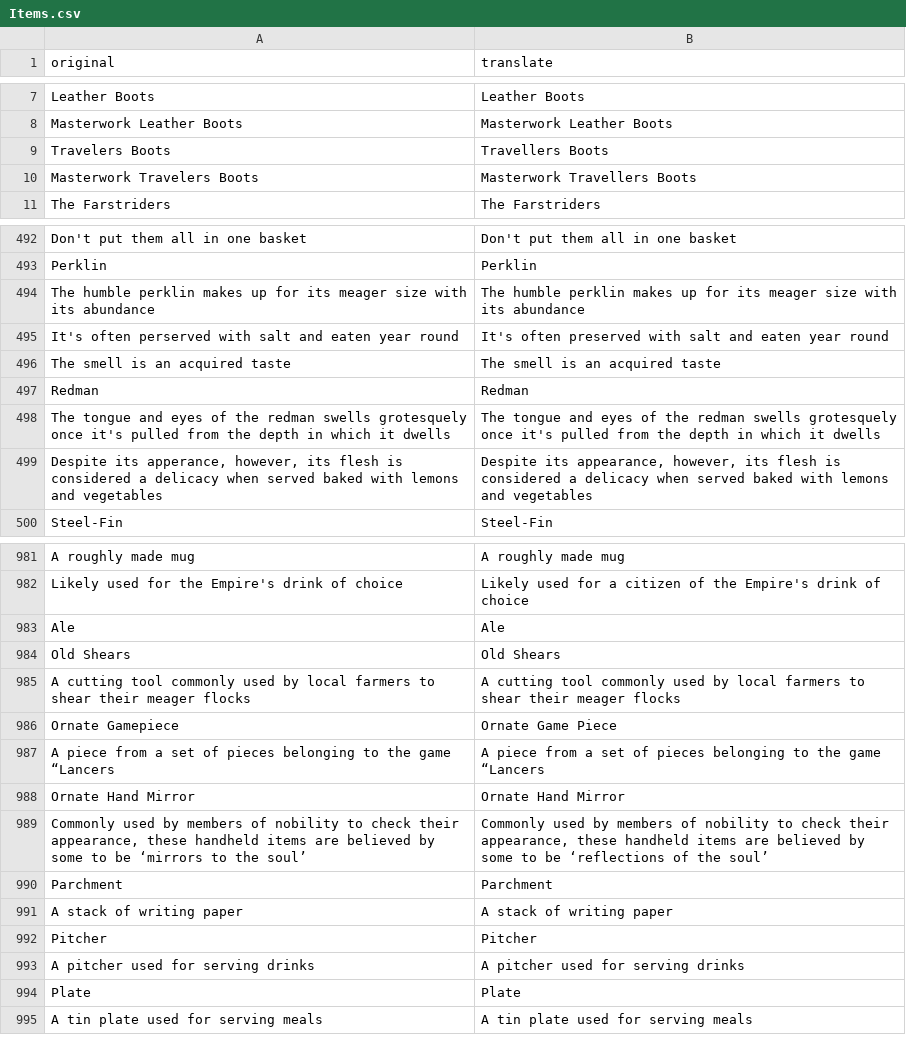
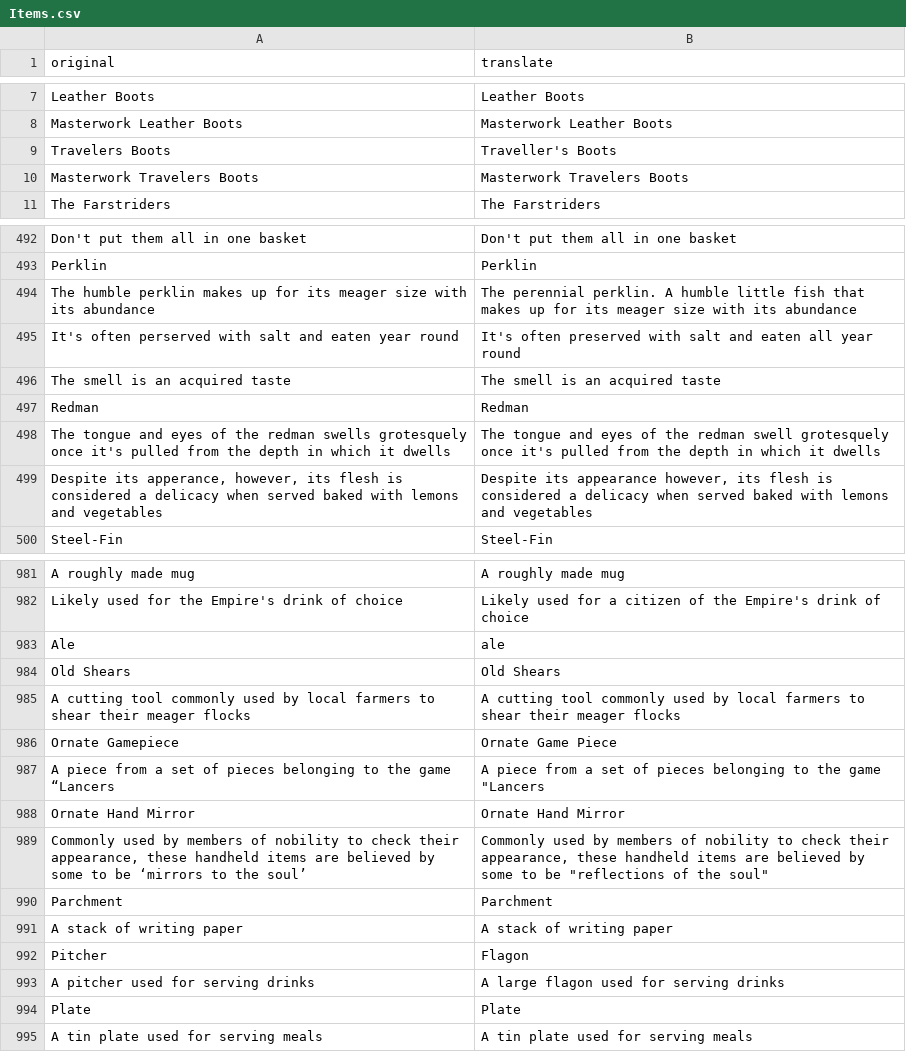
Before and after one commit to warfollowsme/SKALD-TranslationMod, a CSV file: languages/British English/translations/Items.csv, drawn as a sheet; only a part is shown, gaps mark what is left out; the diff covers the shown part only.

```diff
--- a/languages/British English/translations/Items.csv
+++ b/languages/British English/translations/Items.csv
@@ -8,4 +8,4 @@ Leather Boots,Leather Boots
 Masterwork Leather Boots,Masterwork Leather Boots
-Travelers Boots,Travellers Boots
-Masterwork Travelers Boots,Masterwork Travellers Boots
+Travelers Boots,Traveller's Boots
+Masterwork Travelers Boots,Masterwork Travelers Boots
 The Farstriders,The Farstriders
@@ -493,8 +493,8 @@ Don't put them all in one basket,Don't put them all in one basket
 Perklin,Perklin
-The humble perklin makes up for its meager size with its abundance,The humble perklin makes up for its meager size with its abundance
-It's often perserved with salt and eaten year round,It's often preserved with salt and eaten year round
+The humble perklin makes up for its meager size with its abundance,The perennial perklin. A humble little fish that makes up for its meager size with its abundance
+It's often perserved with salt and eaten year round,It's often preserved with salt and eaten all year round
 The smell is an acquired taste,The smell is an acquired taste
 Redman,Redman
-The tongue and eyes of the redman swells grotesquely once it's pulled from the depth in which it dwells,The tongue and eyes of the redman swells grotesquely once it's pulled from the depth in which it dwells
-"Despite its apperance, however, its flesh is considered a delicacy when served baked with lemons and vegetables","Despite its appearance, however, its flesh is considered a delicacy when served baked with lemons and vegetables"
+The tongue and eyes of the redman swells grotesquely once it's pulled from the depth in which it dwells,The tongue and eyes of the redman swell grotesquely once it's pulled from the depth in which it dwells
+"Despite its apperance, however, its flesh is considered a delicacy when served baked with lemons and vegetables","Despite its appearance however, its flesh is considered a delicacy when served baked with lemons and vegetables"
 Steel-Fin,Steel-Fin
@@ -982,3 +982,3 @@ A roughly made mug,A roughly made mug
 Likely used for the Empire's drink of choice,Likely used for a citizen of the Empire's drink of choice
-Ale,Ale
+Ale,ale
 Old Shears,Old Shears
@@ -986,9 +986,9 @@ A cutting tool commonly used by local farmers to shear their meager flocks,A cut
 Ornate Gamepiece,Ornate Game Piece
-A piece from a set of pieces belonging to the game “Lancers,A piece from a set of pieces belonging to the game “Lancers
+A piece from a set of pieces belonging to the game “Lancers,"A piece from a set of pieces belonging to the game ""Lancers"
 Ornate Hand Mirror,Ornate Hand Mirror
-"Commonly used by members of nobility to check their appearance, these handheld items are believed by some to be ‘mirrors to the soul’","Commonly used by members of nobility to check their appearance, these handheld items are believed by some to be ‘reflections of the soul’"
+"Commonly used by members of nobility to check their appearance, these handheld items are believed by some to be ‘mirrors to the soul’","Commonly used by members of nobility to check their appearance, these handheld items are believed by some to be ""reflections of the soul"""
 Parchment,Parchment
 A stack of writing paper,A stack of writing paper
-Pitcher,Pitcher
-A pitcher used for serving drinks,A pitcher used for serving drinks
+Pitcher,Flagon
+A pitcher used for serving drinks,A large flagon used for serving drinks
 Plate,Plate
```
Also changed, not shown: 55 edited cells elsewhere in this file, languages/British English/translations/Attributes.csv, languages/British English/translations/Scenes.csv, 40 other files.
